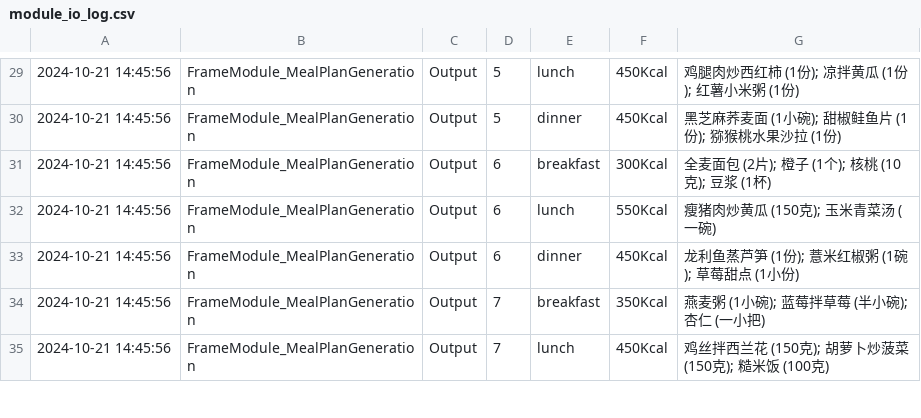
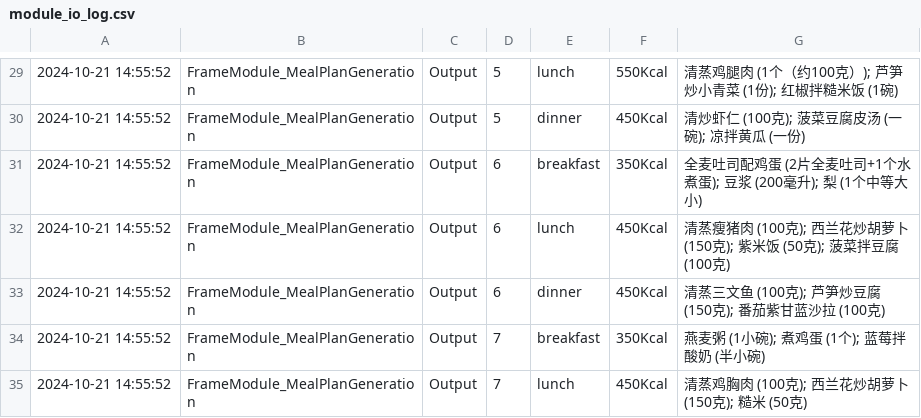
Before and after one commit to BlackBearCC/nutritionAgent, a CSV file: module_io_log.csv, drawn as a sheet; only a part is shown, gaps mark what is left out; the diff covers the shown part only; the diff names each change by its address in the sheet, - before the commit and + after, or states it on an @@ line.

```diff
--- a/module_io_log.csv
+++ b/module_io_log.csv
-A29:A35: 2024-10-21 14:45:56
+A29:A35: 2024-10-21 14:55:52
-F29: 450Kcal
+F29: 550Kcal
-G29: 鸡腿肉炒西红柿 (1份); 凉拌黄瓜 (1份); 红薯小米粥 (1份)
+G29: 清蒸鸡腿肉 (1个（约100克）); 芦笋炒小青菜 (1份); 红椒拌糙米饭 (1碗)
-G30: 黑芝麻荞麦面 (1小碗); 甜椒鲑鱼片 (1份); 猕猴桃水果沙拉 (1份)
+G30: 清炒虾仁 (100克); 菠菜豆腐皮汤 (一碗); 凉拌黄瓜 (一份)
-F31: 300Kcal
+F31: 350Kcal
-G31: 全麦面包 (2片); 橙子 (1个); 核桃 (10克); 豆浆 (1杯)
+G31: 全麦吐司配鸡蛋 (2片全麦吐司+1个水煮蛋); 豆浆 (200毫升); 梨 (1个中等大小)
-F32: 550Kcal
+F32: 450Kcal
-G32: 瘦猪肉炒黄瓜 (150克); 玉米青菜汤 (一碗)
+G32: 清蒸瘦猪肉 (100克); 西兰花炒胡萝卜 (150克); 紫米饭 (50克); 菠菜拌豆腐 (100克)
-G33: 龙利鱼蒸芦笋 (1份); 薏米红椒粥 (1碗); 草莓甜点 (1小份)
+G33: 清蒸三文鱼 (100克); 芦笋炒豆腐 (150克); 番茄紫甘蓝沙拉 (100克)
-G34: 燕麦粥 (1小碗); 蓝莓拌草莓 (半小碗); 杏仁 (一小把)
+G34: 燕麦粥 (1小碗); 煮鸡蛋 (1个); 蓝莓拌酸奶 (半小碗)
-G35: 鸡丝拌西兰花 (150克); 胡萝卜炒菠菜 (150克); 糙米饭 (100克)
+G35: 清蒸鸡胸肉 (100克); 西兰花炒胡萝卜 (150克); 糙米 (50克)
```
Also changed, not shown: 125 edited cells elsewhere in this file, 2 other files.
